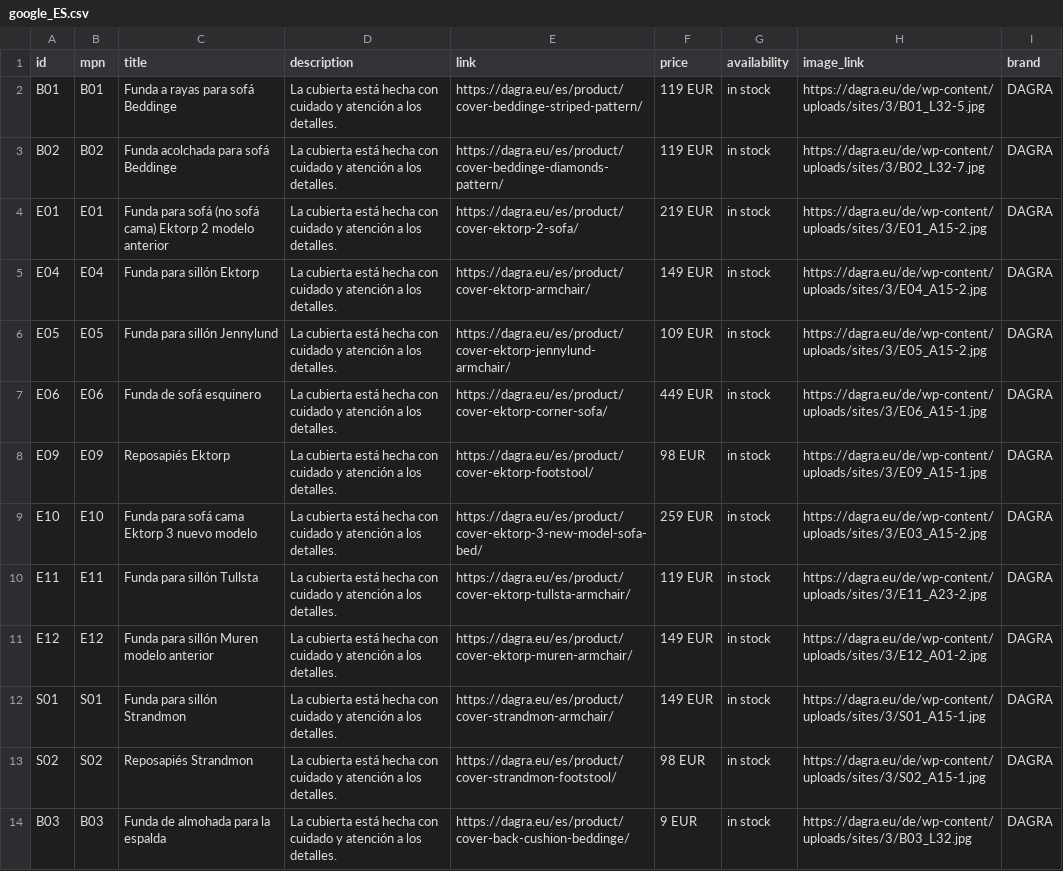
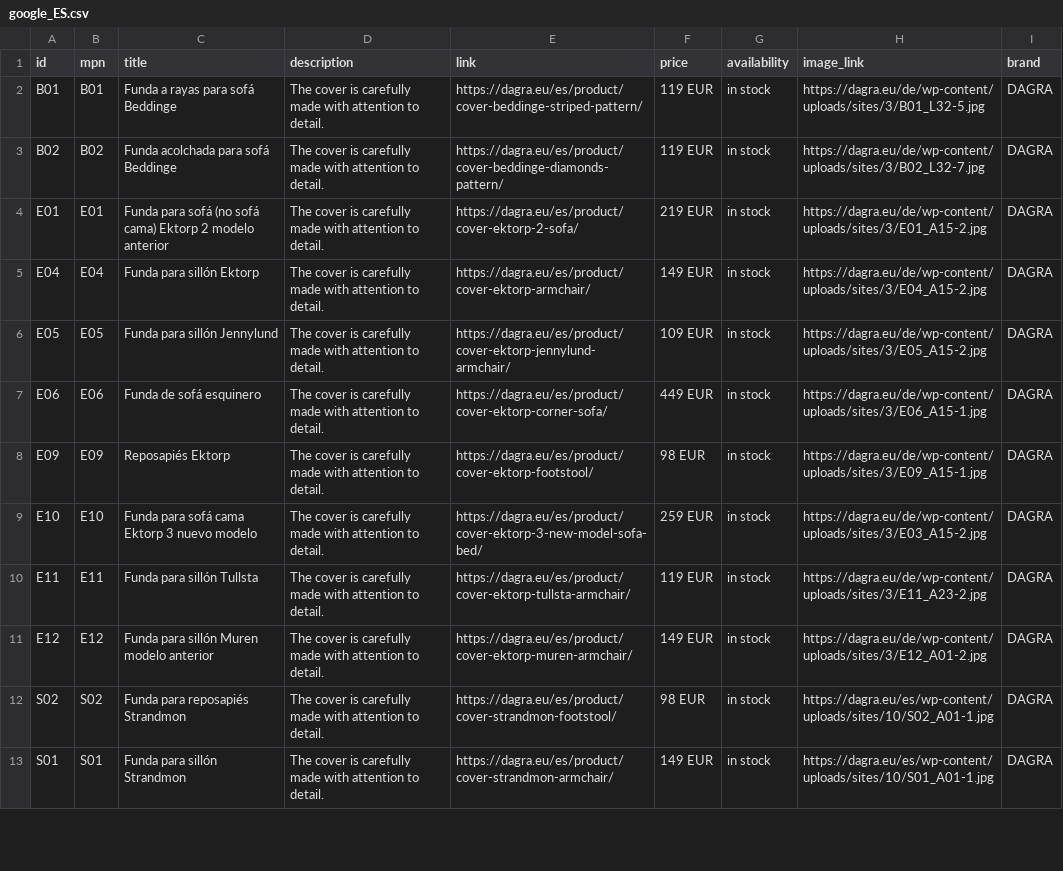
Before and after one commit to DAGRAEU/ProductFeed, a CSV file: google_ES.csv, drawn as a sheet; only a part is shown; removed rows and columns are numbered as before the commit, all else as after; the diff covers the shown part only; the diff names each change by its address in the sheet, - before the commit and + after, or states it on an @@ line.

Commit message:
2023-09-29T12:31:46.810Z

```diff
--- a/google_ES.csv
+++ b/google_ES.csv
-D2:D11 (description): La cubierta está hecha con cuidado y atención a los detalles.
+D2:D11 (description): The cover is carefully made with attention to detail.
+row 12: S02 | S02 | Funda para reposapiés Strandmon | The cover is carefully made with attention to detail. | https://dagra.eu/es/product/cover-strandmon-footstool/ | 98 EUR | in stock | https://dagra.eu/es/wp-content/uploads/sites/10/S02_A01-1.jpg | DAGRA
-D13 (description): La cubierta está hecha con cuidado y atención a los detalles.
+D13 (description): The cover is carefully made with attention to detail.
-H13 (image_link): https://dagra.eu/de/wp-content/uploads/sites/3/S01_A15-1.jpg
+H13 (image_link): https://dagra.eu/es/wp-content/uploads/sites/10/S01_A01-1.jpg
-row 13: S02 | S02 | Reposapiés Strandmon | La cubierta está hecha con cuidado y atención a los detalles. | https://dagra.eu/es/product/cover-strandmon-footstool/ | 98 EUR | in stock | https://dagra.eu/de/wp-content/uploads/sites/3/S02_A15-1.jpg | DAGRA
-row 14: B03 | B03 | Funda de almohada para la espalda | La cubierta está hecha con cuidado y atención a los detalles. | https://dagra.eu/es/product/cover-back-cushion-beddinge/ | 9 EUR | in stock | https://dagra.eu/de/wp-content/uploads/sites/3/B03_L32.jpg | DAGRA
```
Also changed, not shown: 5 added rows, 4 removed rows and 18 edited cells elsewhere in this file.
